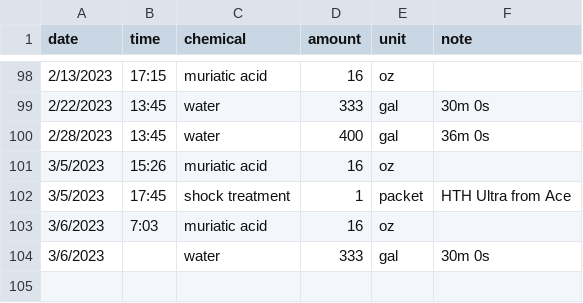
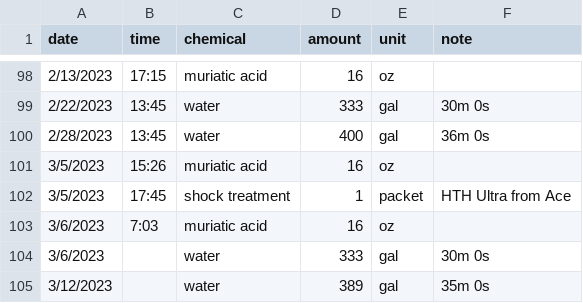
Before and after one commit to hfuhruhurr/pool_log, a CSV file: added_chemicals.csv, drawn as a sheet; only a part is shown, gaps mark what is left out; the diff names each change by its address in the sheet, - before the commit and + after, or states it on an @@ line.

```diff
--- a/added_chemicals.csv
+++ b/added_chemicals.csv
+row 105: 3/12/2023 |  | water | 389 | gal | 35m 0s
```
Also changed, not shown: chemistry_readings.csv, 1 other file.
